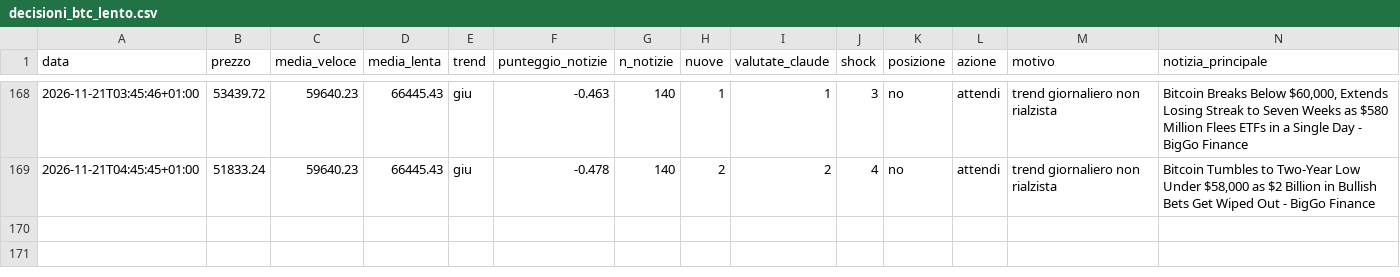
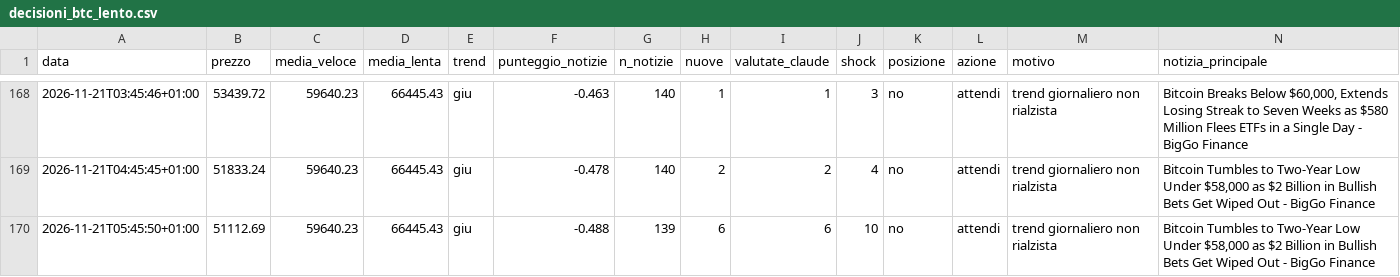
Before and after one commit to Van3d-max/sol-sentinel-, a CSV file: decisioni_btc_lento.csv, drawn as a sheet; only a part is shown, gaps mark what is left out; rows hold the shown columns only; the diff names each change by its address in the sheet, - before the commit and + after, or states it on an @@ line.

```diff
--- a/decisioni_btc_lento.csv
+++ b/decisioni_btc_lento.csv
+row 170: 2026-11-21T05:45:50+01:00 | 51112.69 | 59640.23 | 66445.43 | giu | -0.488 | 139 | 6 | 6 | 10 | no | attendi | trend giornaliero non rialzista | Bitcoin Tumbles to Two-Year Low Under $58,000 as $2 Billion in Bullish Bets Get Wiped Out - BigGo Finance
```
Also changed, not shown: decisioni_btc_intermedio.csv, decisioni_btc_veloce.csv, 27 other files.
